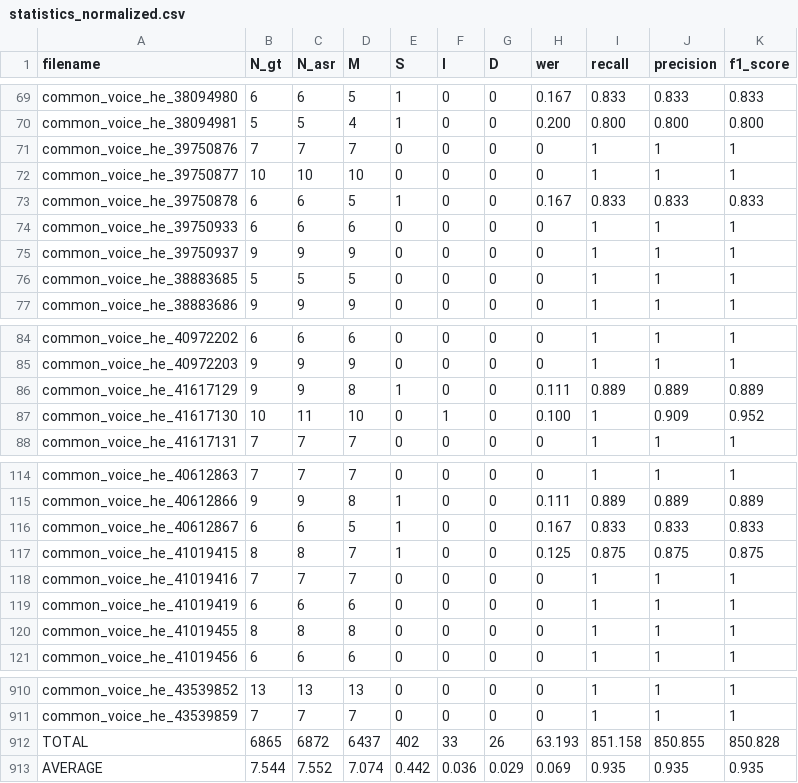
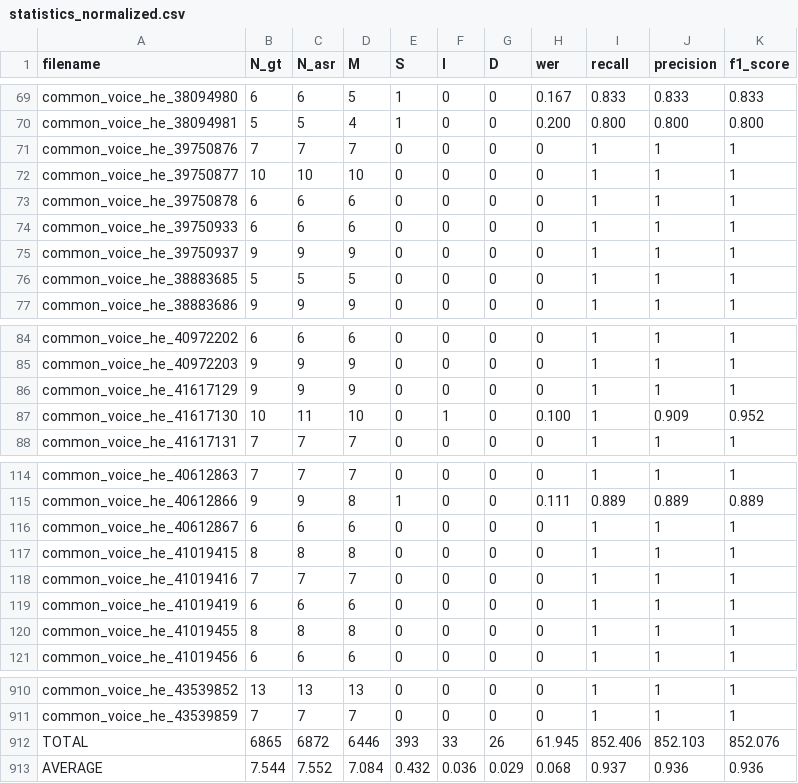
Before and after one commit to stavco9/speechingrec-final-project, a CSV file: src/statistics_normalized.csv, drawn as a sheet; only a part is shown, gaps mark what is left out; the diff covers the shown part only.

```diff
--- a/src/statistics_normalized.csv
+++ b/src/statistics_normalized.csv
@@ -72,3 +72,3 @@ common_voice_he_39750876,7,7,7,0,0,0,0,1,1,1
 common_voice_he_39750877,10,10,10,0,0,0,0,1,1,1
-common_voice_he_39750878,6,6,5,1,0,0,0.167,0.833,0.833,0.833
+common_voice_he_39750878,6,6,6,0,0,0,0,1,1,1
 common_voice_he_39750933,6,6,6,0,0,0,0,1,1,1
@@ -85,3 +85,3 @@ common_voice_he_40972202,6,6,6,0,0,0,0,1,1,1
 common_voice_he_40972203,9,9,9,0,0,0,0,1,1,1
-common_voice_he_41617129,9,9,8,1,0,0,0.111,0.889,0.889,0.889
+common_voice_he_41617129,9,9,9,0,0,0,0,1,1,1
 common_voice_he_41617130,10,11,10,0,1,0,0.100,1,0.909,0.952
@@ -115,4 +115,4 @@ common_voice_he_40612863,7,7,7,0,0,0,0,1,1,1
 common_voice_he_40612866,9,9,8,1,0,0,0.111,0.889,0.889,0.889
-common_voice_he_40612867,6,6,5,1,0,0,0.167,0.833,0.833,0.833
-common_voice_he_41019415,8,8,7,1,0,0,0.125,0.875,0.875,0.875
+common_voice_he_40612867,6,6,6,0,0,0,0,1,1,1
+common_voice_he_41019415,8,8,8,0,0,0,0,1,1,1
 common_voice_he_41019416,7,7,7,0,0,0,0,1,1,1
@@ -911,3 +911,3 @@ common_voice_he_43539852,13,13,13,0,0,0,0,1,1,1
 common_voice_he_43539859,7,7,7,0,0,0,0,1,1,1
-TOTAL,6865,6872,6437,402,33,26,63.193,851.158,850.855,850.828
-AVERAGE,7.544,7.552,7.074,0.442,0.036,0.029,0.069,0.935,0.935,0.935
+TOTAL,6865,6872,6446,393,33,26,61.945,852.406,852.103,852.076
+AVERAGE,7.544,7.552,7.084,0.432,0.036,0.029,0.068,0.937,0.936,0.936
```
Also changed, not shown: 24 edited cells elsewhere in this file, src/normalized_text.tsv, 1 other file.
